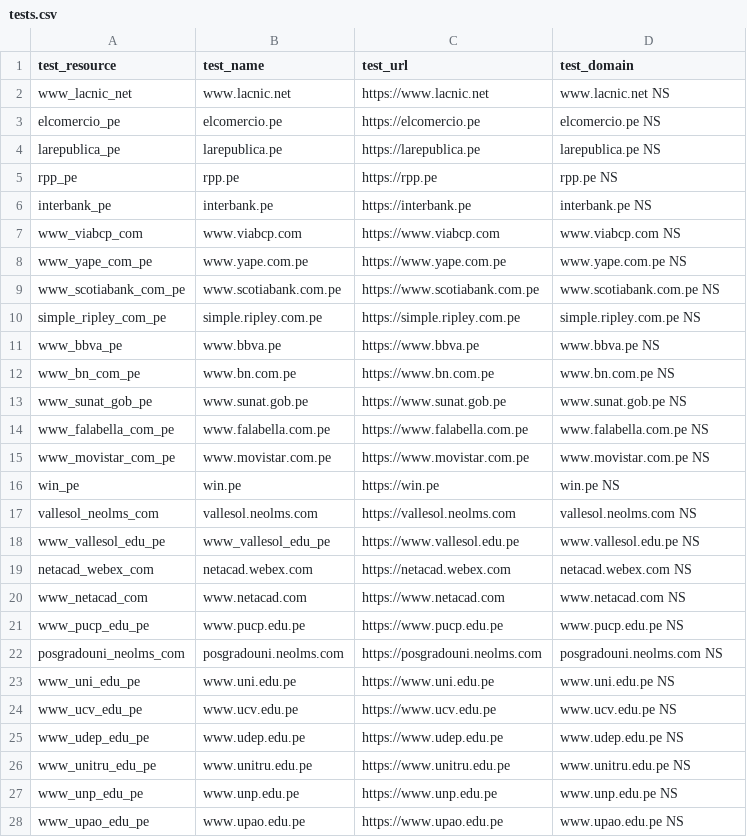
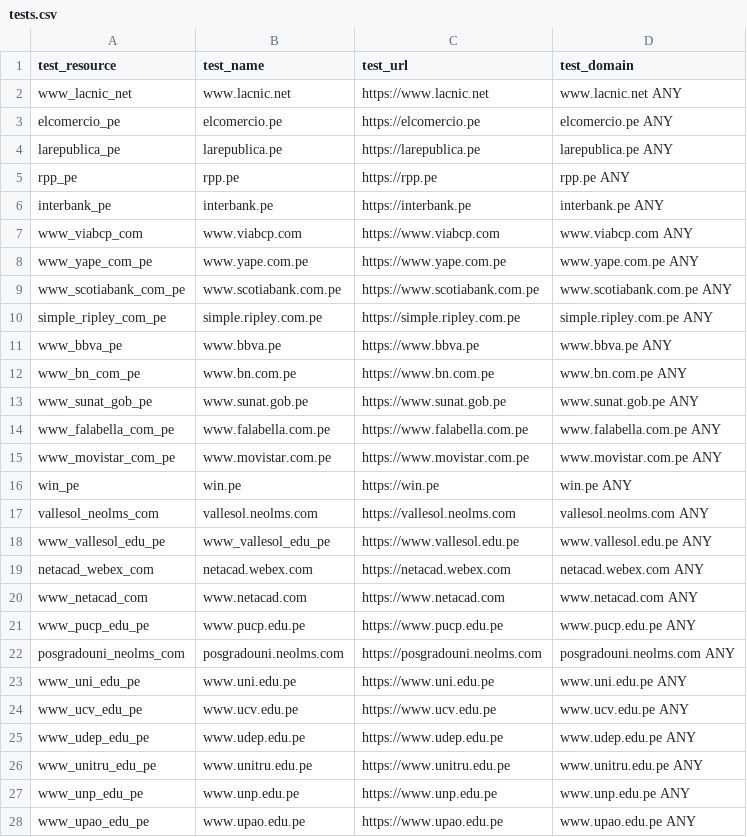
Before and after one commit to ciscoSpeaker/thousandeyes, a CSV file: peruvian/tests.csv, drawn as a sheet; only a part is shown; the diff covers the shown part only.

```diff
--- a/peruvian/tests.csv
+++ b/peruvian/tests.csv
@@ -1,28 +1,28 @@
 test_resource,test_name,test_url,test_domain
-"www_lacnic_net","www.lacnic.net","https://www.lacnic.net","www.lacnic.net NS"
-"elcomercio_pe","elcomercio.pe","https://elcomercio.pe","elcomercio.pe NS"
-"larepublica_pe","larepublica.pe","https://larepublica.pe","larepublica.pe NS"
-"rpp_pe","rpp.pe","https://rpp.pe","rpp.pe NS"
-"interbank_pe","interbank.pe","https://interbank.pe","interbank.pe NS"
-"www_viabcp_com","www.viabcp.com","https://www.viabcp.com","www.viabcp.com NS"
-"www_yape_com_pe","www.yape.com.pe","https://www.yape.com.pe","www.yape.com.pe NS"
-"www_scotiabank_com_pe","www.scotiabank.com.pe","https://www.scotiabank.com.pe","www.scotiabank.com.pe NS"
-"simple_ripley_com_pe","simple.ripley.com.pe","https://simple.ripley.com.pe","simple.ripley.com.pe NS"
-"www_bbva_pe","www.bbva.pe","https://www.bbva.pe","www.bbva.pe NS"
-"www_bn_com_pe","www.bn.com.pe","https://www.bn.com.pe","www.bn.com.pe NS"
-"www_sunat_gob_pe","www.sunat.gob.pe","https://www.sunat.gob.pe","www.sunat.gob.pe NS"
-"www_falabella_com_pe","www.falabella.com.pe","https://www.falabella.com.pe","www.falabella.com.pe NS"
-"www_movistar_com_pe","www.movistar.com.pe","https://www.movistar.com.pe","www.movistar.com.pe NS"
-"win_pe","win.pe","https://win.pe","win.pe NS"
-"vallesol_neolms_com","vallesol.neolms.com","https://vallesol.neolms.com","vallesol.neolms.com NS"
-"www_vallesol_edu_pe","www_vallesol_edu_pe","https://www.vallesol.edu.pe","www.vallesol.edu.pe NS"
-"netacad_webex_com","netacad.webex.com","https://netacad.webex.com","netacad.webex.com NS"
-"www_netacad_com","www.netacad.com","https://www.netacad.com","www.netacad.com NS"
-"www_pucp_edu_pe","www.pucp.edu.pe","https://www.pucp.edu.pe","www.pucp.edu.pe NS"
-"posgradouni_neolms_com","posgradouni.neolms.com","https://posgradouni.neolms.com","posgradouni.neolms.com NS"
-"www_uni_edu_pe","www.uni.edu.pe","https://www.uni.edu.pe","www.uni.edu.pe NS"
-"www_ucv_edu_pe","www.ucv.edu.pe","https://www.ucv.edu.pe","www.ucv.edu.pe NS"
-"www_udep_edu_pe","www.udep.edu.pe","https://www.udep.edu.pe","www.udep.edu.pe NS"
-"www_unitru_edu_pe","www.unitru.edu.pe","https://www.unitru.edu.pe","www.unitru.edu.pe NS"
-"www_unp_edu_pe","www.unp.edu.pe","https://www.unp.edu.pe","www.unp.edu.pe NS"
-"www_upao_edu_pe","www.upao.edu.pe","https://www.upao.edu.pe","www.upao.edu.pe NS"
+"www_lacnic_net","www.lacnic.net","https://www.lacnic.net","www.lacnic.net ANY"
+"elcomercio_pe","elcomercio.pe","https://elcomercio.pe","elcomercio.pe ANY"
+"larepublica_pe","larepublica.pe","https://larepublica.pe","larepublica.pe ANY"
+"rpp_pe","rpp.pe","https://rpp.pe","rpp.pe ANY"
+"interbank_pe","interbank.pe","https://interbank.pe","interbank.pe ANY"
+"www_viabcp_com","www.viabcp.com","https://www.viabcp.com","www.viabcp.com ANY"
+"www_yape_com_pe","www.yape.com.pe","https://www.yape.com.pe","www.yape.com.pe ANY"
+"www_scotiabank_com_pe","www.scotiabank.com.pe","https://www.scotiabank.com.pe","www.scotiabank.com.pe ANY"
+"simple_ripley_com_pe","simple.ripley.com.pe","https://simple.ripley.com.pe","simple.ripley.com.pe ANY"
+"www_bbva_pe","www.bbva.pe","https://www.bbva.pe","www.bbva.pe ANY"
+"www_bn_com_pe","www.bn.com.pe","https://www.bn.com.pe","www.bn.com.pe ANY"
+"www_sunat_gob_pe","www.sunat.gob.pe","https://www.sunat.gob.pe","www.sunat.gob.pe ANY"
+"www_falabella_com_pe","www.falabella.com.pe","https://www.falabella.com.pe","www.falabella.com.pe ANY"
+"www_movistar_com_pe","www.movistar.com.pe","https://www.movistar.com.pe","www.movistar.com.pe ANY"
+"win_pe","win.pe","https://win.pe","win.pe ANY"
+"vallesol_neolms_com","vallesol.neolms.com","https://vallesol.neolms.com","vallesol.neolms.com ANY"
+"www_vallesol_edu_pe","www_vallesol_edu_pe","https://www.vallesol.edu.pe","www.vallesol.edu.pe ANY"
+"netacad_webex_com","netacad.webex.com","https://netacad.webex.com","netacad.webex.com ANY"
+"www_netacad_com","www.netacad.com","https://www.netacad.com","www.netacad.com ANY"
+"www_pucp_edu_pe","www.pucp.edu.pe","https://www.pucp.edu.pe","www.pucp.edu.pe ANY"
+"posgradouni_neolms_com","posgradouni.neolms.com","https://posgradouni.neolms.com","posgradouni.neolms.com ANY"
+"www_uni_edu_pe","www.uni.edu.pe","https://www.uni.edu.pe","www.uni.edu.pe ANY"
+"www_ucv_edu_pe","www.ucv.edu.pe","https://www.ucv.edu.pe","www.ucv.edu.pe ANY"
+"www_udep_edu_pe","www.udep.edu.pe","https://www.udep.edu.pe","www.udep.edu.pe ANY"
+"www_unitru_edu_pe","www.unitru.edu.pe","https://www.unitru.edu.pe","www.unitru.edu.pe ANY"
+"www_unp_edu_pe","www.unp.edu.pe","https://www.unp.edu.pe","www.unp.edu.pe ANY"
+"www_upao_edu_pe","www.upao.edu.pe","https://www.upao.edu.pe","www.upao.edu.pe ANY"
```
Also changed, not shown: 1 edited cell elsewhere in this file, 1 other file.
